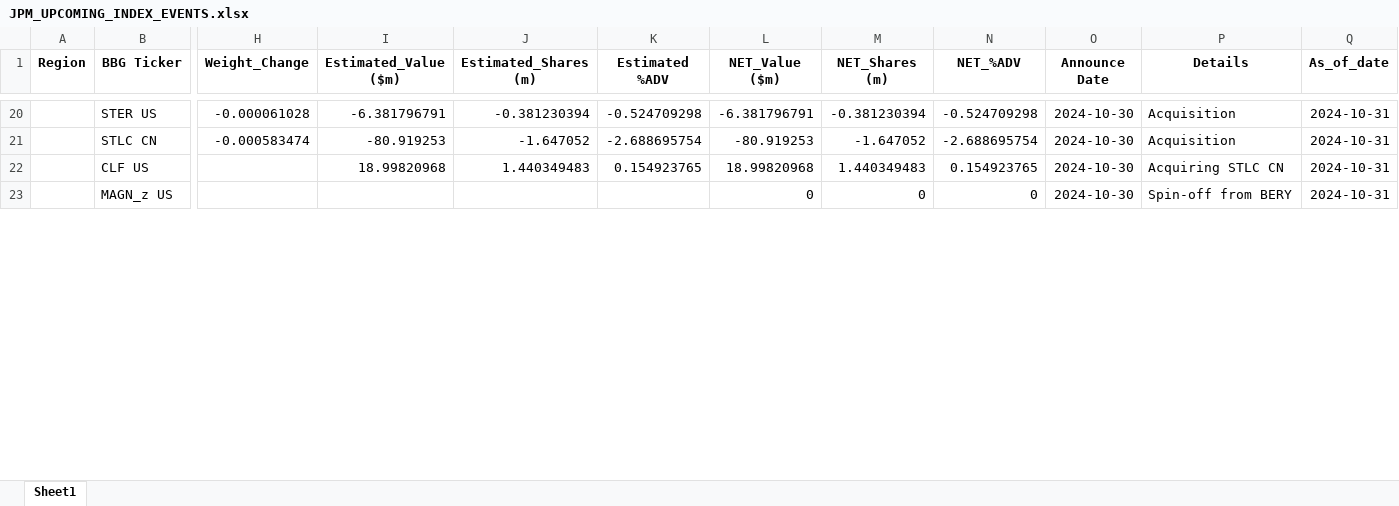
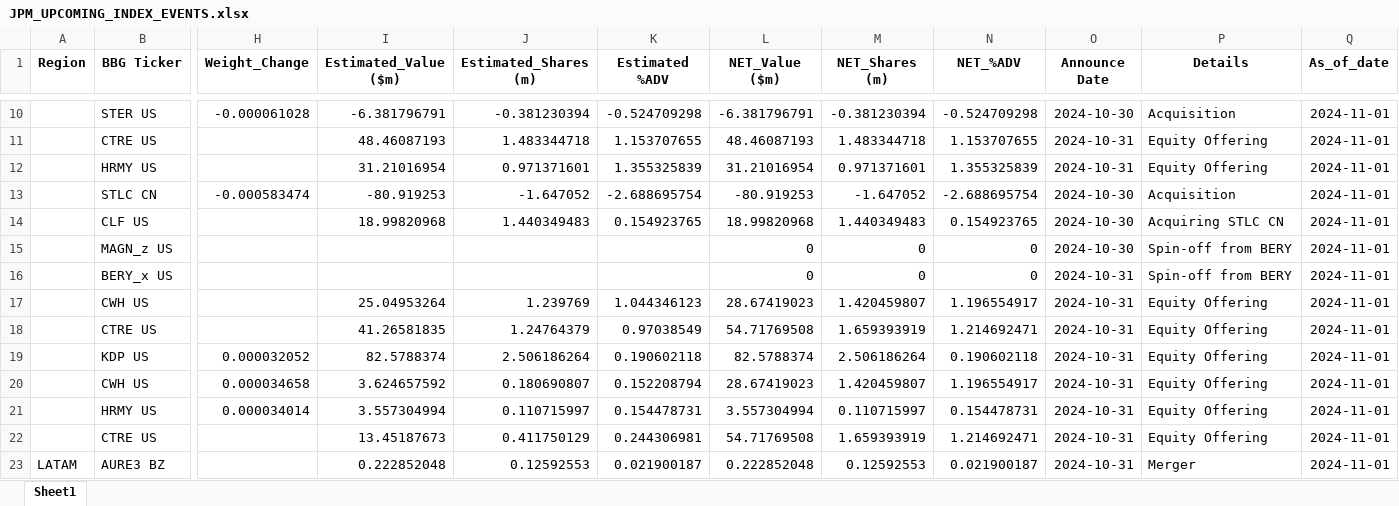
Before and after one commit to arjunkilaru/rebalances, an Excel workbook: JPM_UPCOMING_INDEX_EVENTS.xlsx, sheet Sheet1, drawn as a sheet; only a part is shown, gaps mark what is left out; values as stored, in another font and other column widths than the file's, no borders; addresses are those after the commit; rows hold the shown columns only; the diff covers the shown part only; the diff names each change by its address in the sheet, - before the commit and + after, or states it on an @@ line.

```diff
--- a/JPM_UPCOMING_INDEX_EVENTS.xlsx (sheet Sheet1)
+++ b/JPM_UPCOMING_INDEX_EVENTS.xlsx (sheet Sheet1)
-Q10 (As_of_date): 2024-10-31
+Q10 (As_of_date): 2024-11-01
+row 11:  | CTRE US |  | 48.46087193 | 1.483344718 | 1.153707655 | 48.46087193 | 1.483344718 | 1.153707655 | 2024-10-31 | Equity Offering | 2024-11-01
+row 12:  | HRMY US |  | 31.21016954 | 0.971371601 | 1.355325839 | 31.21016954 | 0.971371601 | 1.355325839 | 2024-10-31 | Equity Offering | 2024-11-01
-Q13:Q15 (As_of_date): 2024-10-31
+Q13:Q15 (As_of_date): 2024-11-01
+row 16:  | BERY_x US |  |  |  |  | 0 | 0 | 0 | 2024-10-31 | Spin-off from BERY | 2024-11-01
+row 17:  | CWH US |  | 25.04953264 | 1.239769 | 1.044346123 | 28.67419023 | 1.420459807 | 1.196554917 | 2024-10-31 | Equity Offering | 2024-11-01
+row 18:  | CTRE US |  | 41.26581835 | 1.24764379 | 0.97038549 | 54.71769508 | 1.659393919 | 1.214692471 | 2024-10-31 | Equity Offering | 2024-11-01
+row 19:  | KDP US | 0.000032052 | 82.5788374 | 2.506186264 | 0.190602118 | 82.5788374 | 2.506186264 | 0.190602118 | 2024-10-31 | Equity Offering | 2024-11-01
+row 20:  | CWH US | 0.000034658 | 3.624657592 | 0.180690807 | 0.152208794 | 28.67419023 | 1.420459807 | 1.196554917 | 2024-10-31 | Equity Offering | 2024-11-01
+row 21:  | HRMY US | 0.000034014 | 3.557304994 | 0.110715997 | 0.154478731 | 3.557304994 | 0.110715997 | 0.154478731 | 2024-10-31 | Equity Offering | 2024-11-01
+row 22:  | CTRE US |  | 13.45187673 | 0.411750129 | 0.244306981 | 54.71769508 | 1.659393919 | 1.214692471 | 2024-10-31 | Equity Offering | 2024-11-01
+row 23: LATAM | AURE3 BZ |  | 0.222852048 | 0.12592553 | 0.021900187 | 0.222852048 | 0.12592553 | 0.021900187 | 2024-10-31 | Merger | 2024-11-01
```
Also changed, not shown: 7 added rows, 10 removed rows and 14 edited cells elsewhere in this sheet, 1 other file.
